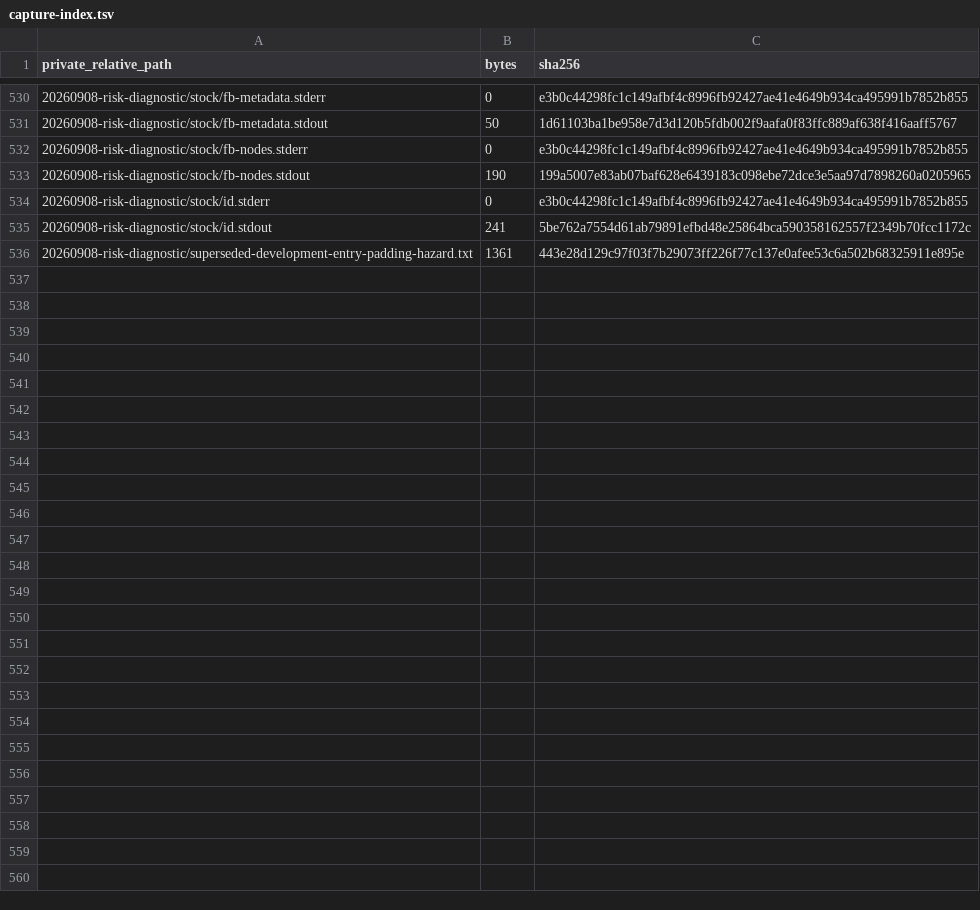
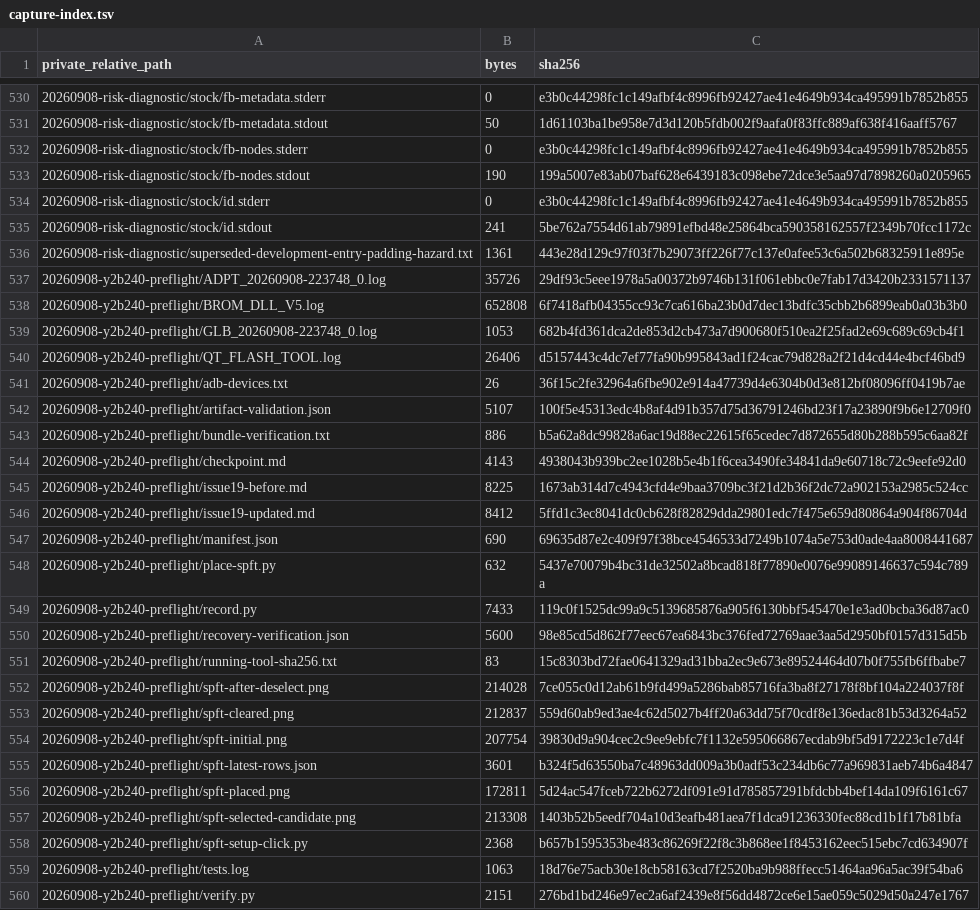
Before and after one commit to SchulzCode/Y2Linux, a TSV file: docs/knowledge/capture-index.tsv, drawn as a sheet; only a part is shown, gaps mark what is left out; the diff names each change by its address in the sheet, - before the commit and + after, or states it on an @@ line.

Commit message:
Y2B-240: record authorization and verified host preflight

```diff
--- a/docs/knowledge/capture-index.tsv
+++ b/docs/knowledge/capture-index.tsv
+row 537: 20260908-y2b240-preflight/ADPT_20260908-223748_0.log | 35726 | 29df93c5eee1978a5a00372b9746b131f061ebbc0e7fab17d3420b2331571137
+row 538: 20260908-y2b240-preflight/BROM_DLL_V5.log | 652808 | 6f7418afb04355cc93c7ca616ba23b0d7dec13bdfc35cbb2b6899eab0a03b3b0
+row 539: 20260908-y2b240-preflight/GLB_20260908-223748_0.log | 1053 | 682b4fd361dca2de853d2cb473a7d900680f510ea2f25fad2e69c689c69cb4f1
+row 540: 20260908-y2b240-preflight/QT_FLASH_TOOL.log | 26406 | d5157443c4dc7ef77fa90b995843ad1f24cac79d828a2f21d4cd44e4bcf46bd9
+row 541: 20260908-y2b240-preflight/adb-devices.txt | 26 | 36f15c2fe32964a6fbe902e914a47739d4e6304b0d3e812bf08096ff0419b7ae
+row 542: 20260908-y2b240-preflight/artifact-validation.json | 5107 | 100f5e45313edc4b8af4d91b357d75d36791246bd23f17a23890f9b6e12709f0
+row 543: 20260908-y2b240-preflight/bundle-verification.txt | 886 | b5a62a8dc99828a6ac19d88ec22615f65cedec7d872655d80b288b595c6aa82f
+row 544: 20260908-y2b240-preflight/checkpoint.md | 4143 | 4938043b939bc2ee1028b5e4b1f6cea3490fe34841da9e60718c72c9eefe92d0
+row 545: 20260908-y2b240-preflight/issue19-before.md | 8225 | 1673ab314d7c4943cfd4e9baa3709bc3f21d2b36f2dc72a902153a2985c524cc
+row 546: 20260908-y2b240-preflight/issue19-updated.md | 8412 | 5ffd1c3ec8041dc0cb628f82829dda29801edc7f475e659d80864a904f86704d
+row 547: 20260908-y2b240-preflight/manifest.json | 690 | 69635d87e2c409f97f38bce4546533d7249b1074a5e753d0ade4aa8008441687
+row 548: 20260908-y2b240-preflight/place-spft.py | 632 | 5437e70079b4bc31de32502a8bcad818f77890e0076e99089146637c594c789a
+row 549: 20260908-y2b240-preflight/record.py | 7433 | 119c0f1525dc99a9c5139685876a905f6130bbf545470e1e3ad0bcba36d87ac0
+row 550: 20260908-y2b240-preflight/recovery-verification.json | 5600 | 98e85cd5d862f77eec67ea6843bc376fed72769aae3aa5d2950bf0157d315d5b
+row 551: 20260908-y2b240-preflight/running-tool-sha256.txt | 83 | 15c8303bd72fae0641329ad31bba2ec9e673e89524464d07b0f755fb6ffbabe7
+row 552: 20260908-y2b240-preflight/spft-after-deselect.png | 214028 | 7ce055c0d12ab61b9fd499a5286bab85716fa3ba8f27178f8bf104a224037f8f
+row 553: 20260908-y2b240-preflight/spft-cleared.png | 212837 | 559d60ab9ed3ae4c62d5027b4ff20a63dd75f70cdf8e136edac81b53d3264a52
+row 554: 20260908-y2b240-preflight/spft-initial.png | 207754 | 39830d9a904cec2c9ee9ebfc7f1132e595066867ecdab9bf5d9172223c1e7d4f
+row 555: 20260908-y2b240-preflight/spft-latest-rows.json | 3601 | b324f5d63550ba7c48963dd009a3b0adf53c234db6c77a969831aeb74b6a4847
+row 556: 20260908-y2b240-preflight/spft-placed.png | 172811 | 5d24ac547fceb722b6272df091e91d785857291bfdcbb4bef14da109f6161c67
+row 557: 20260908-y2b240-preflight/spft-selected-candidate.png | 213308 | 1403b52b5eedf704a10d3eafb481aea7f1dca91236330fec88cd1b1f17b81bfa
+row 558: 20260908-y2b240-preflight/spft-setup-click.py | 2368 | b657b1595353be483c86269f22f8c3b868ee1f8453162eec515ebc7cd634907f
+row 559: 20260908-y2b240-preflight/tests.log | 1063 | 18d76e75acb30e18cb58163cd7f2520ba9b988ffecc51464aa96a5ac39f54ba6
+row 560: 20260908-y2b240-preflight/verify.py | 2151 | 276bd1bd246e97ec2a6af2439e8f56dd4872ce6e15ae059c5029d50a247e1767
```
Also changed, not shown: 3 other files.
